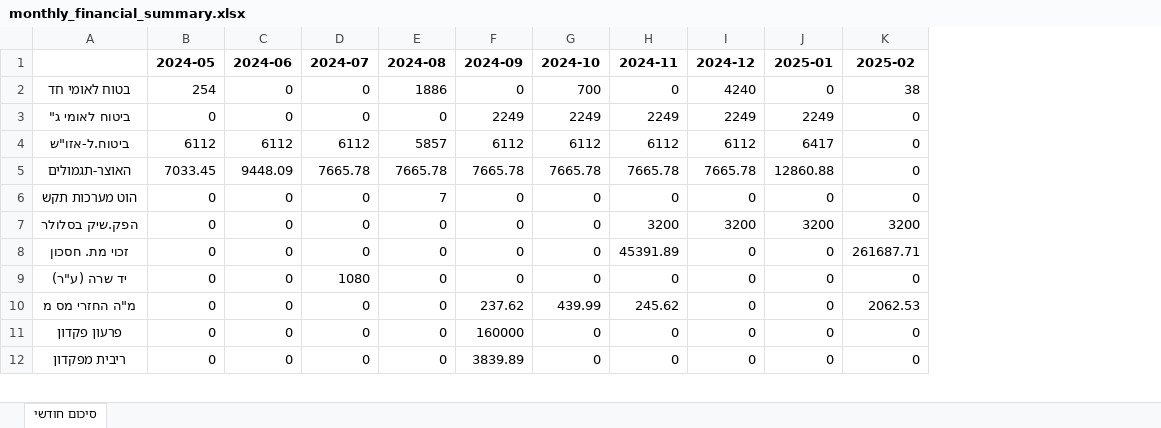
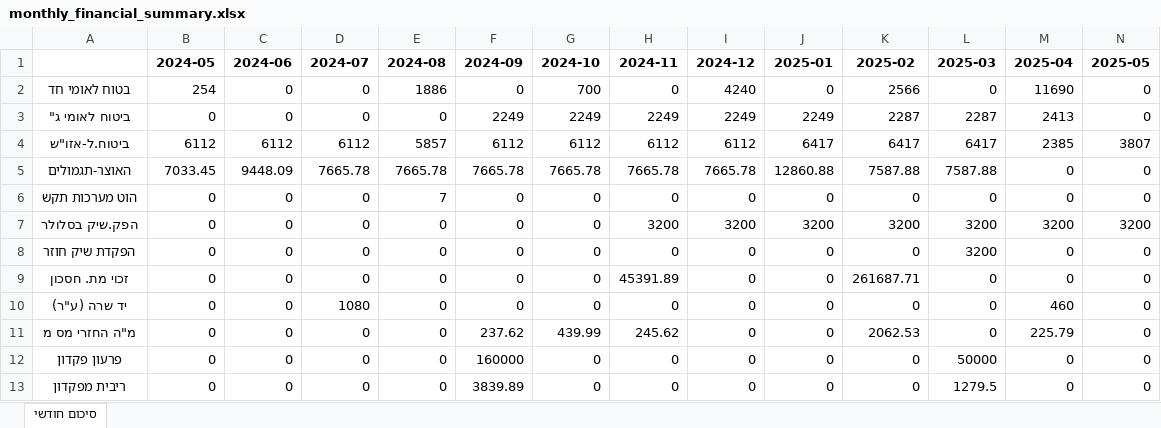
Before and after one commit to bennym1973/bank-expenses-analysis, an Excel workbook: monthly_financial_summary.xlsx, sheet סיכום חודשי, drawn as a sheet; only a part is shown; values as stored, in another font and other column widths than the file's, no borders; the diff covers the shown part only; the diff names each change by its address in the sheet, - before the commit and + after, or states it on an @@ line.

```diff
--- a/monthly_financial_summary.xlsx (sheet סיכום חודשי)
+++ b/monthly_financial_summary.xlsx (sheet סיכום חודשי)
+column L (2025-03), rows 2-7: 0 | 2287 | 6417 | 7587.88 | 0 | 3200; rows 9-13: 0 | 0 | 0 | 50000 | 1279.5
+column M (2025-04), rows 2-7: 11690 | 2413 | 2385 | 0 | 0 | 3200; rows 9-13: 0 | 460 | 225.79 | 0 | 0
+column N (2025-05), rows 2-7: 0 | 0 | 3807 | 0 | 0 | 3200; rows 9-13: all 0
-K2 (2025-02): 38
+K2 (2025-02): 2566
-K3 (2025-02): 0
+K3 (2025-02): 2287
-K4 (2025-02): 0
+K4 (2025-02): 6417
-K5 (2025-02): 0
+K5 (2025-02): 7587.88
+row 8: הפקדת שיק חוזר | 0 | 0 | 0 | 0 | 0 | 0 | 0 | 0 | 0 | 0 | 3200 | 0 | 0
```
Also changed, not shown: 7 added rows and 8 edited cells elsewhere in this sheet, summary.xlsx, 13 other files.
